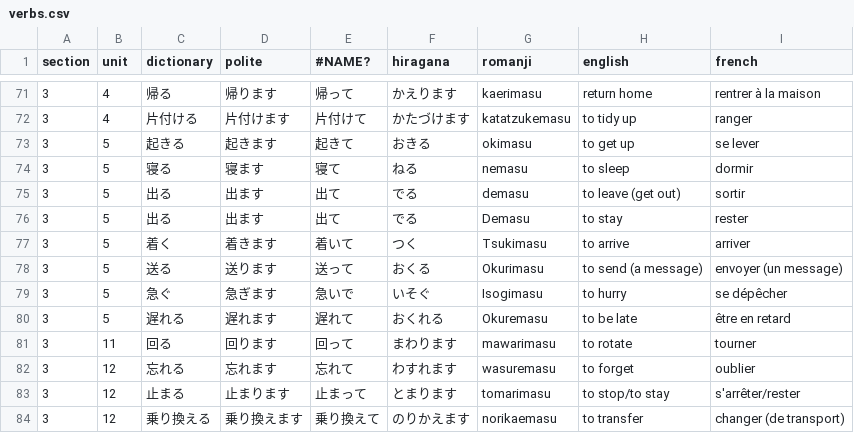
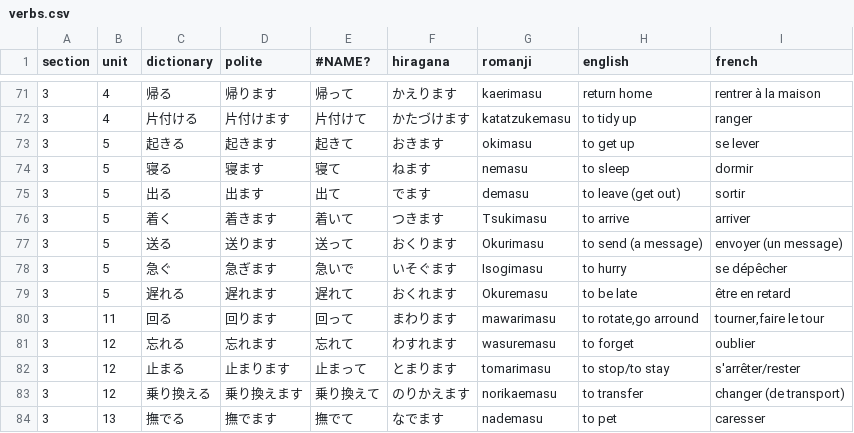
Before and after one commit to f-nicolai/japanese_leanring, a CSV file: data/verbs.csv, drawn as a sheet; only a part is shown, gaps mark what is left out.

```diff
--- a/data/verbs.csv
+++ b/data/verbs.csv
@@ -72,11 +72,10 @@
 3;4;片付ける;片付けます;片付けて;かたづけます;katatzukemasu;to tidy up;ranger
-3;5;起きる;起きます;起きて;おきる;okimasu;to get up;se lever
-3;5;寝る;寝ます;寝て;ねる;nemasu;to sleep;dormir
-3;5;出る;出ます;出て;でる;demasu;to leave (get out);sortir
-3;5;出る;出ます;出て;でる;Demasu;to stay;rester
-3;5;着く;着きます;着いて;つく;Tsukimasu;to arrive;arriver
-3;5;送る;送ります;送って;おくる;Okurimasu;to send (a message);envoyer (un message)
-3;5;急ぐ;急ぎます;急いで;いそぐ;Isogimasu;to hurry;se dépêcher
-3;5;遅れる;遅れます;遅れて;おくれる;Okuremasu;to be late;être en retard
-3;11;回る;回ります;回って;まわります;mawarimasu;to rotate;tourner
+3;5;起きる;起きます;起きて;おきます;okimasu;to get up;se lever
+3;5;寝る;寝ます;寝て;ねます;nemasu;to sleep;dormir
+3;5;出る;出ます;出て;でます;demasu;to leave (get out);sortir
+3;5;着く;着きます;着いて;つきます;Tsukimasu;to arrive;arriver
+3;5;送る;送ります;送って;おくります;Okurimasu;to send (a message);envoyer (un message)
+3;5;急ぐ;急ぎます;急いで;いそぐます;Isogimasu;to hurry;se dépêcher
+3;5;遅れる;遅れます;遅れて;おくれます;Okuremasu;to be late;être en retard
+3;11;回る;回ります;回って;まわります;mawarimasu;to rotate,go arround;tourner,faire le tour
 3;12;忘れる;忘れます;忘れて;わすれます;wasuremasu;to forget;oublier
@@ -84 +83,2 @@
 3;12;乗り換える;乗り換えます;乗り換えて;のりかえます;norikaemasu;to transfer;changer (de transport)
+3;13;撫でる;撫でます;撫でて;なでます;nademasu;to pet;caresser
```
Also changed, not shown: data/words.csv.
